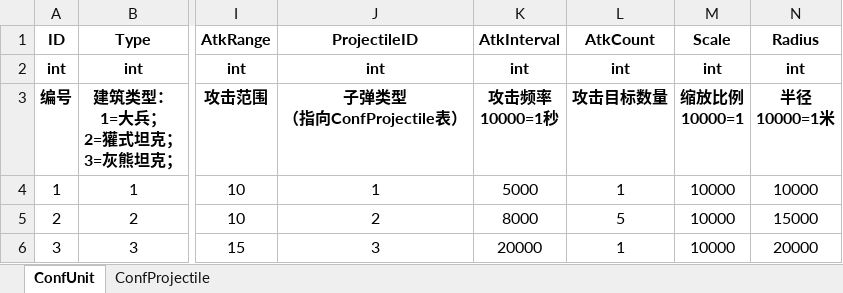
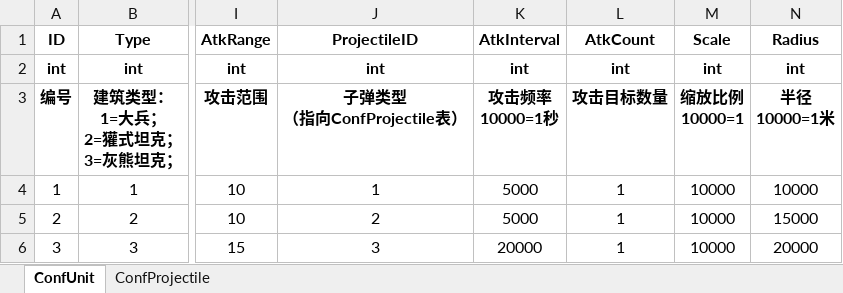
Before and after one commit to ZiglerOllydbg/ra2, an Excel workbook: config/excel/Unit.xlsx, sheet ConfUnit, drawn as a sheet; only a part is shown, gaps mark what is left out; values as stored, in another font and other column widths than the file's, no borders; the diff names each change by its address in the sheet, - before the commit and + after, or states it on an @@ line.

```diff
--- a/config/excel/Unit.xlsx (sheet ConfUnit)
+++ b/config/excel/Unit.xlsx (sheet ConfUnit)
-K5 (AtkInterval): 8000
+K5 (AtkInterval): 5000
-L5 (AtkCount): 5
+L5 (AtkCount): 1
```
Also changed, not shown: sheet ConfProjectile, config/excel/InitUnits.xlsx, 6 other files.
